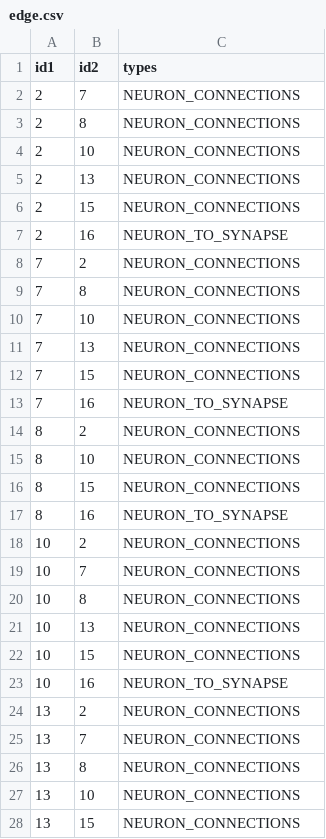
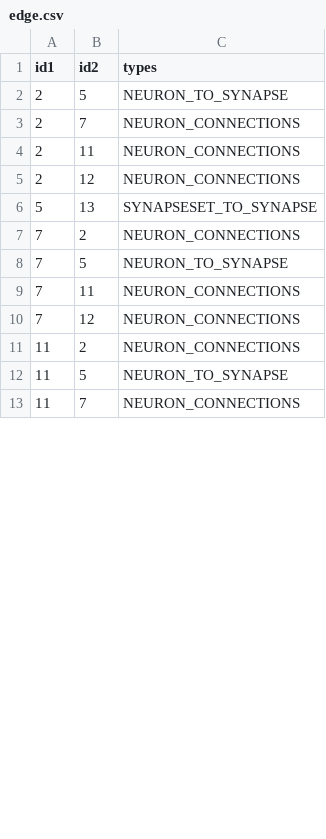
Before and after one commit to PI-Clustering/Code, a CSV file: app/webApp/scripts/graph/edge.csv, drawn as a sheet; only a part is shown; the diff covers the shown part only.

```diff
--- a/app/webApp/scripts/graph/edge.csv
+++ b/app/webApp/scripts/graph/edge.csv
@@ -1,28 +1,13 @@
 id1,id2,types
+2,5,NEURON_TO_SYNAPSE
 2,7,NEURON_CONNECTIONS
-2,8,NEURON_CONNECTIONS
-2,10,NEURON_CONNECTIONS
-2,13,NEURON_CONNECTIONS
-2,15,NEURON_CONNECTIONS
-2,16,NEURON_TO_SYNAPSE
+2,11,NEURON_CONNECTIONS
+2,12,NEURON_CONNECTIONS
+5,13,SYNAPSESET_TO_SYNAPSE
 7,2,NEURON_CONNECTIONS
-7,8,NEURON_CONNECTIONS
-7,10,NEURON_CONNECTIONS
-7,13,NEURON_CONNECTIONS
-7,15,NEURON_CONNECTIONS
-7,16,NEURON_TO_SYNAPSE
-8,2,NEURON_CONNECTIONS
-8,10,NEURON_CONNECTIONS
-8,15,NEURON_CONNECTIONS
-8,16,NEURON_TO_SYNAPSE
-10,2,NEURON_CONNECTIONS
-10,7,NEURON_CONNECTIONS
-10,8,NEURON_CONNECTIONS
-10,13,NEURON_CONNECTIONS
-10,15,NEURON_CONNECTIONS
-10,16,NEURON_TO_SYNAPSE
-13,2,NEURON_CONNECTIONS
-13,7,NEURON_CONNECTIONS
-13,8,NEURON_CONNECTIONS
-13,10,NEURON_CONNECTIONS
-13,15,NEURON_CONNECTIONS
+7,5,NEURON_TO_SYNAPSE
+7,11,NEURON_CONNECTIONS
+7,12,NEURON_CONNECTIONS
+11,2,NEURON_CONNECTIONS
+11,5,NEURON_TO_SYNAPSE
+11,7,NEURON_CONNECTIONS
```
Also changed, not shown: 5 added rows, 11 removed rows and 5 edited cells elsewhere in this file, app/webApp/scripts/graph/node.csv, 5 other files.
